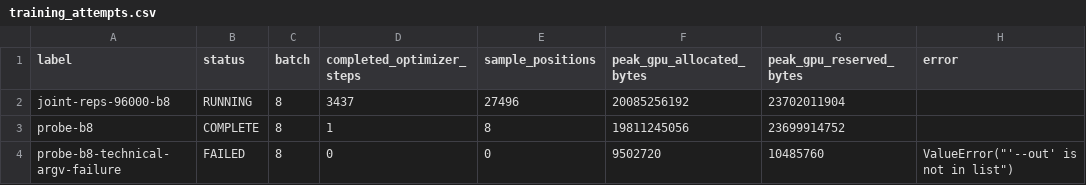
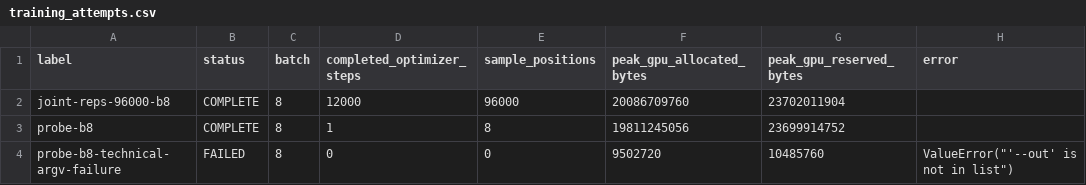
Before and after one commit to LemonQC/tempcross, a CSV file: evidence/p3/execution/training_attempts.csv, drawn as a sheet.

```diff
--- a/evidence/p3/execution/training_attempts.csv
+++ b/evidence/p3/execution/training_attempts.csv
@@ -1,3 +1,3 @@
 label,status,batch,completed_optimizer_steps,sample_positions,peak_gpu_allocated_bytes,peak_gpu_reserved_bytes,error
-joint-reps-96000-b8,RUNNING,8,3437,27496,20085256192,23702011904,
+joint-reps-96000-b8,COMPLETE,8,12000,96000,20086709760,23702011904,
 probe-b8,COMPLETE,8,1,8,19811245056,23699914752,
```
Also changed, not shown: evidence/p3/execution/cells.csv, evidence/p3/execution/diagnostic_results.csv, 57 other files.
